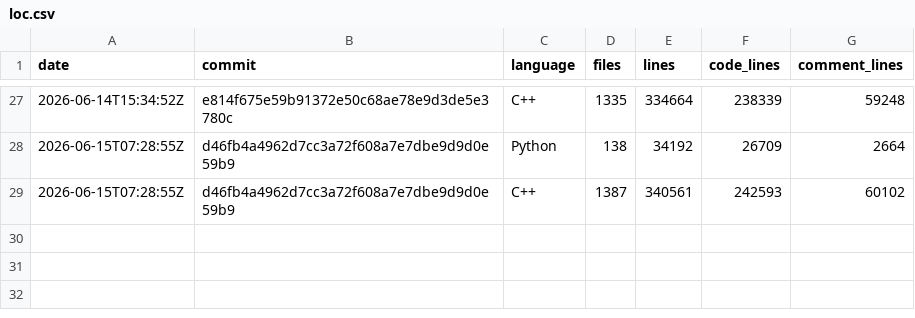
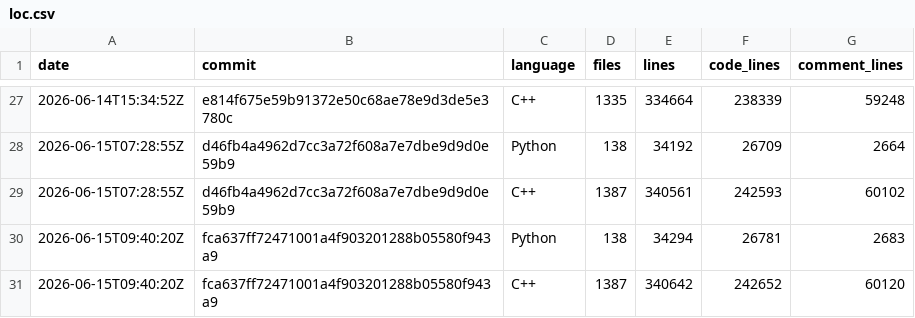
Before and after one commit to xadupre/xadupre.github.io, a CSV file: cache_data/onnx-light/loc.csv, drawn as a sheet; only a part is shown, gaps mark what is left out.

```diff
--- a/cache_data/onnx-light/loc.csv
+++ b/cache_data/onnx-light/loc.csv
@@ -29 +29,3 @@ date,commit,language,files,lines,code_lines,comment_lines
 2026-06-15T07:28:55Z,d46fb4a4962d7cc3a72f608a7e7dbe9d9d0e59b9,C++,1387,340561,242593,60102
+2026-06-15T09:40:20Z,fca637ff72471001a4f903201288b05580f943a9,Python,138,34294,26781,2683
+2026-06-15T09:40:20Z,fca637ff72471001a4f903201288b05580f943a9,C++,1387,340642,242652,60120
```
Also changed, not shown: cache_data/onnx-light/so_sizes.csv, cache_data/onnx-light/wheel_sizes.csv, 1 other file.
